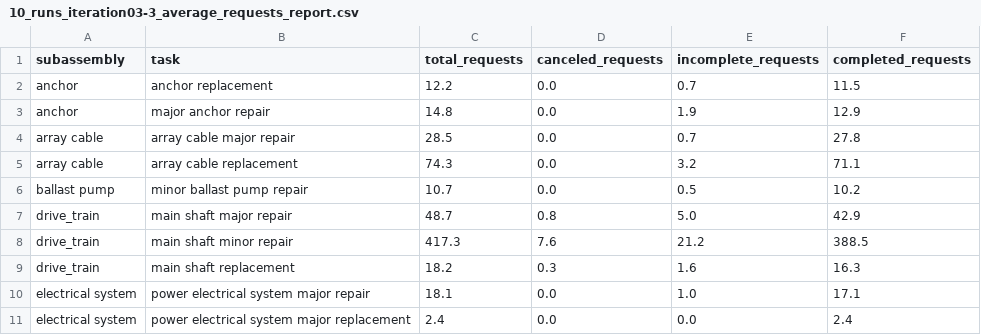
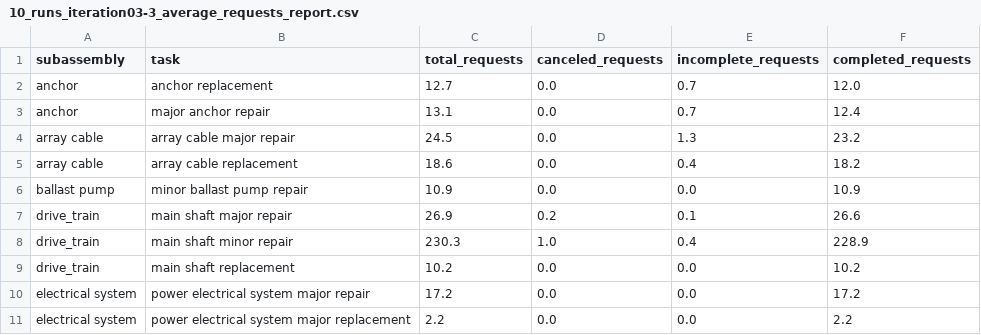
Before and after one commit to NREL/WAVES, a CSV file: examples/iea-49-results-10runs-it03/10_runs_iteration03-3_average_requests_report.csv, drawn as a sheet; only a part is shown; the diff covers the shown part only.

```diff
--- a/examples/iea-49-results-10runs-it03/10_runs_iteration03-3_average_requests_report.csv
+++ b/examples/iea-49-results-10runs-it03/10_runs_iteration03-3_average_requests_report.csv
@@ -1,11 +1,11 @@
 subassembly,task,total_requests,canceled_requests,incomplete_requests,completed_requests
-anchor,anchor replacement,12.2,0.0,0.7,11.5
-anchor,major anchor repair,14.8,0.0,1.9,12.9
-array cable,array cable major repair,28.5,0.0,0.7,27.8
-array cable,array cable replacement,74.3,0.0,3.2,71.1
-ballast pump,minor ballast pump repair,10.7,0.0,0.5,10.2
-drive_train,main shaft major repair,48.7,0.8,5.0,42.9
-drive_train,main shaft minor repair,417.3,7.6,21.2,388.5
-drive_train,main shaft replacement,18.2,0.3,1.6,16.3
-electrical system,power electrical system major repair,18.1,0.0,1.0,17.1
-electrical system,power electrical system major replacement,2.4,0.0,0.0,2.4
+anchor,anchor replacement,12.7,0.0,0.7,12.0
+anchor,major anchor repair,13.1,0.0,0.7,12.4
+array cable,array cable major repair,24.5,0.0,1.3,23.2
+array cable,array cable replacement,18.6,0.0,0.4,18.2
+ballast pump,minor ballast pump repair,10.9,0.0,0.0,10.9
+drive_train,main shaft major repair,26.9,0.2,0.1,26.6
+drive_train,main shaft minor repair,230.3,1.0,0.4,228.9
+drive_train,main shaft replacement,10.2,0.0,0.0,10.2
+electrical system,power electrical system major repair,17.2,0.0,0.0,17.2
+electrical system,power electrical system major replacement,2.2,0.0,0.0,2.2
```
Also changed, not shown: 2 added rows, 3 removed rows and 82 edited cells elsewhere in this file, examples/iea-49-results-10runs-it03/10_runs_iteration03-3_deep_average_delay_summary.csv, examples/iea-49-results-10runs-it03/10_runs_iteration03-3_deep_average_equipment_costs.csv, 17 other files.
